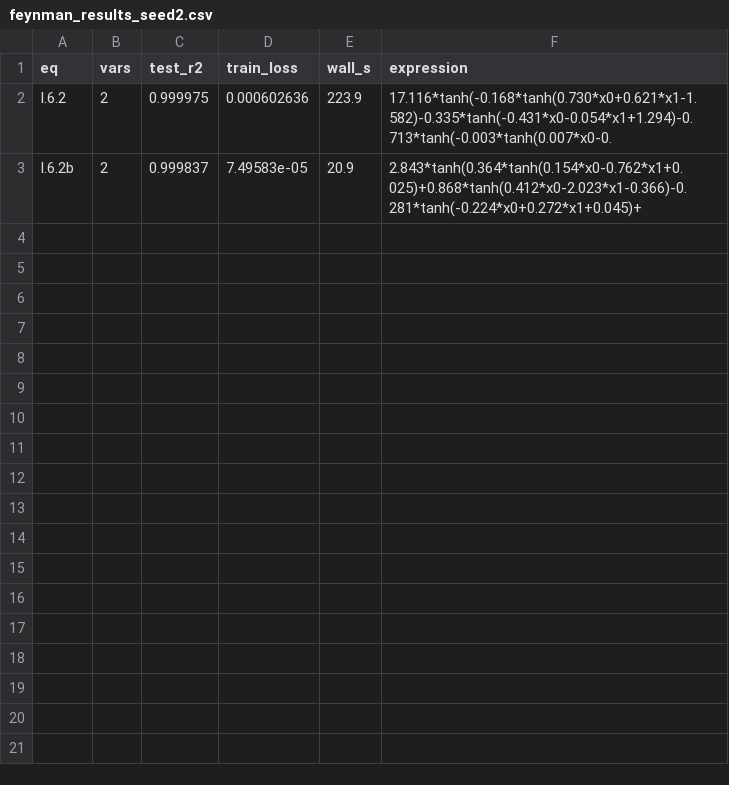
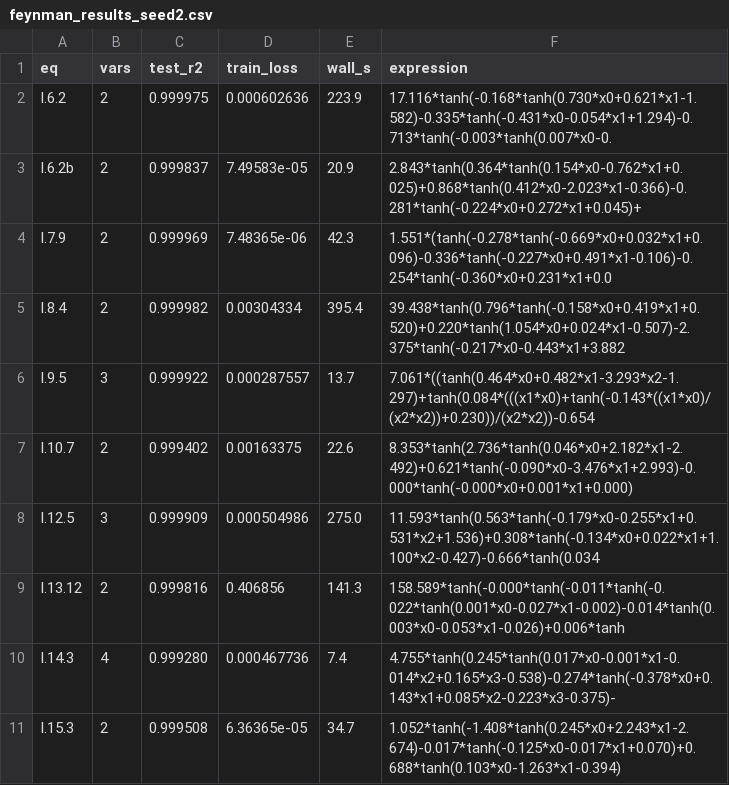
Before and after one commit to ver1l0g/Adaptive-Reasoned-Injection-of-Architecture, a CSV file: problems/results/feynman_results_seed2.csv, drawn as a sheet; the diff names each change by its address in the sheet, - before the commit and + after, or states it on an @@ line.

```diff
--- a/problems/results/feynman_results_seed2.csv
+++ b/problems/results/feynman_results_seed2.csv
+row 4: I.7.9 | 2 | 0.999969 | 7.48365e-06 | 42.3 | 1.551*(tanh(-0.278*tanh(-0.669*x0+0.032*x1+0.096)-0.336*tanh(-0.227*x0+0.491*x1-0.106)-0.254*tanh(-0.360*x0+0.231*x1+0.0
+row 5: I.8.4 | 2 | 0.999982 | 0.00304334 | 395.4 | 39.438*tanh(0.796*tanh(-0.158*x0+0.419*x1+0.520)+0.220*tanh(1.054*x0+0.024*x1-0.507)-2.375*tanh(-0.217*x0-0.443*x1+3.882
+row 6: I.9.5 | 3 | 0.999922 | 0.000287557 | 13.7 | 7.061*((tanh(0.464*x0+0.482*x1-3.293*x2-1.297)+tanh(0.084*(((x1*x0)+tanh(-0.143*((x1*x0)/(x2*x2))+0.230))/(x2*x2))-0.654
+row 7: I.10.7 | 2 | 0.999402 | 0.00163375 | 22.6 | 8.353*tanh(2.736*tanh(0.046*x0+2.182*x1-2.492)+0.621*tanh(-0.090*x0-3.476*x1+2.993)-0.000*tanh(-0.000*x0+0.001*x1+0.000)
+row 8: I.12.5 | 3 | 0.999909 | 0.000504986 | 275.0 | 11.593*tanh(0.563*tanh(-0.179*x0-0.255*x1+0.531*x2+1.536)+0.308*tanh(-0.134*x0+0.022*x1+1.100*x2-0.427)-0.666*tanh(0.034
+row 9: I.13.12 | 2 | 0.999816 | 0.406856 | 141.3 | 158.589*tanh(-0.000*tanh(-0.011*tanh(-0.022*tanh(0.001*x0-0.027*x1-0.002)-0.014*tanh(0.003*x0-0.053*x1-0.026)+0.006*tanh
+row 10: I.14.3 | 4 | 0.999280 | 0.000467736 | 7.4 | 4.755*tanh(0.245*tanh(0.017*x0-0.001*x1-0.014*x2+0.165*x3-0.538)-0.274*tanh(-0.378*x0+0.143*x1+0.085*x2-0.223*x3-0.375)-
+row 11: I.15.3 | 2 | 0.999508 | 6.36365e-05 | 34.7 | 1.052*tanh(-1.408*tanh(0.245*x0+2.243*x1-2.674)-0.017*tanh(-0.125*x0-0.017*x1+0.070)+0.688*tanh(0.103*x0-1.263*x1-0.394)
```
Also changed, not shown: 2 other files.
